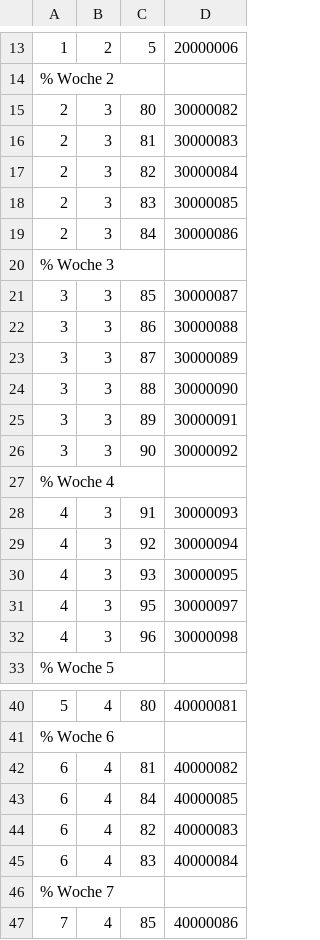
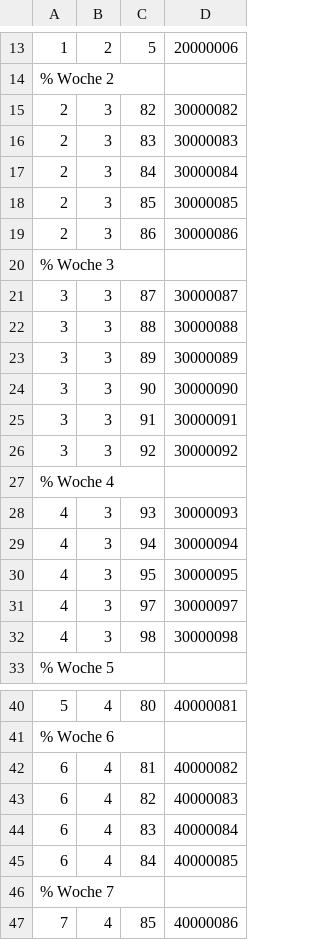
Before and after one commit to AndreasFMueller/AutoSpr, a CSV file: aufgaben/vkf.csv, drawn as a sheet; only a part is shown, gaps mark what is left out; the diff covers the shown part only.

```diff
--- a/aufgaben/vkf.csv
+++ b/aufgaben/vkf.csv
@@ -14,20 +14,20 @@
 % Woche 2
-2,3,80,30000082
-2,3,81,30000083
-2,3,82,30000084
-2,3,83,30000085
-2,3,84,30000086
+2,3,82,30000082
+2,3,83,30000083
+2,3,84,30000084
+2,3,85,30000085
+2,3,86,30000086
 % Woche 3
-3,3,85,30000087
-3,3,86,30000088
-3,3,87,30000089
-3,3,88,30000090
-3,3,89,30000091
-3,3,90,30000092
+3,3,87,30000087
+3,3,88,30000088
+3,3,89,30000089
+3,3,90,30000090
+3,3,91,30000091
+3,3,92,30000092
 % Woche 4
-4,3,91,30000093
-4,3,92,30000094
-4,3,93,30000095
-4,3,95,30000097
-4,3,96,30000098
+4,3,93,30000093
+4,3,94,30000094
+4,3,95,30000095
+4,3,97,30000097
+4,3,98,30000098
 % Woche 5
@@ -42,5 +42,5 @@
 6,4,81,40000082
-6,4,84,40000085
 6,4,82,40000083
 6,4,83,40000084
+6,4,84,40000085
 % Woche 7
```
Also changed, not shown: 10 edited cells elsewhere in this file, 6 other files.
